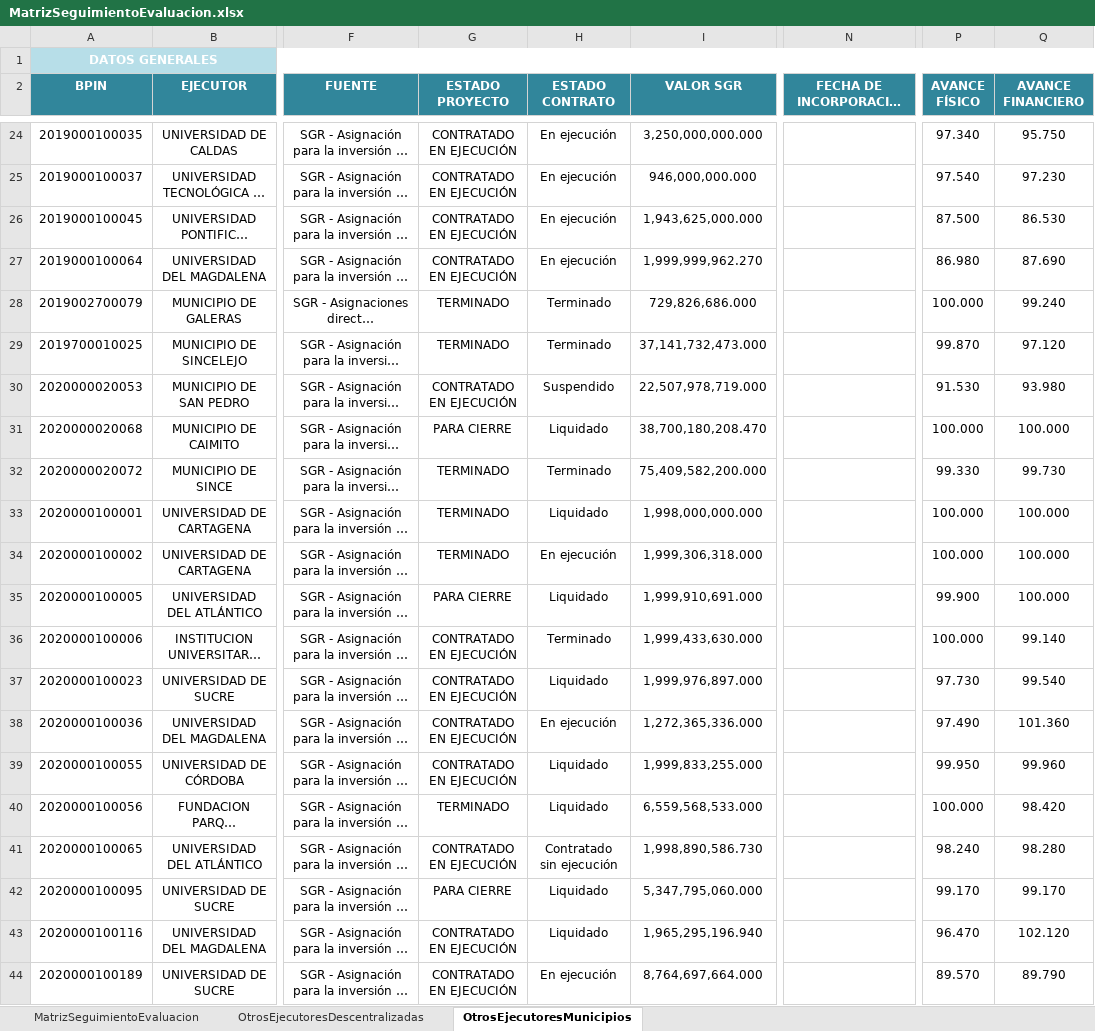
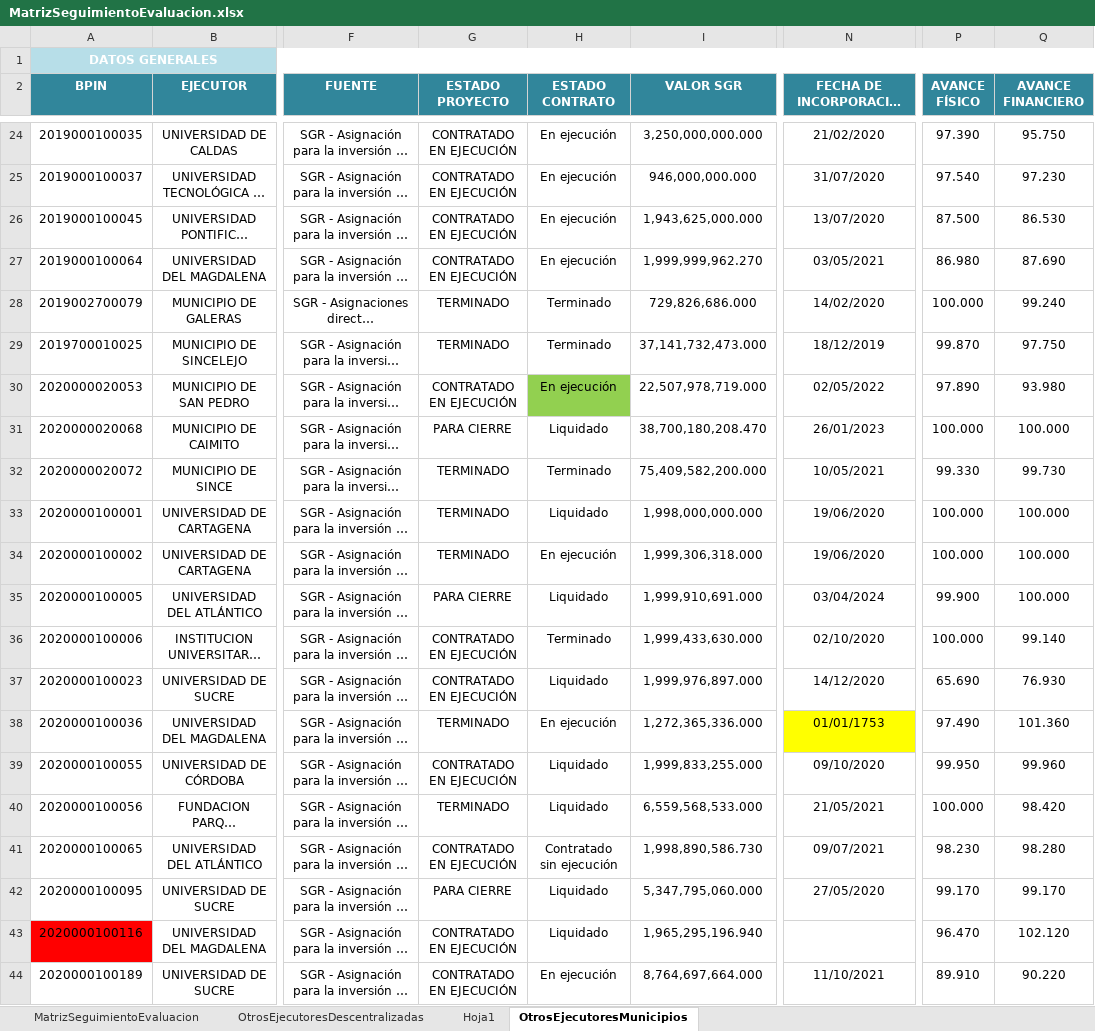
Before and after one commit to Dona121/Matriz-Evaluacion-Regalias, an Excel workbook: data/MatrizSeguimientoEvaluacion.xlsx, sheet OtrosEjecutoresMunicipios, drawn as a sheet; only a part is shown, gaps mark what is left out; long unchanged cells end in …; values as stored, in another font and other column widths than the file's, no borders; table styles not drawn; the diff covers the shown part only; the diff names each change by its address in the sheet, - before the commit and + after, or states it on an @@ line.

```diff
--- a/data/MatrizSeguimientoEvaluacion.xlsx (sheet OtrosEjecutoresMunicipios)
+++ b/data/MatrizSeguimientoEvaluacion.xlsx (sheet OtrosEjecutoresMunicipios)
+sheet tab: Hoja1
-N24: (empty)
+N24: 21/02/2020
-P24 (AVANCE FÍSICO): 97.340
+P24 (AVANCE FÍSICO): 97.390
-N25: (empty)
+N25: 31/07/2020
-N26: (empty)
+N26: 13/07/2020
-N27: (empty)
+N27: 03/05/2021
-N28: (empty)
+N28: 14/02/2020
-N29: (empty)
+N29: 18/12/2019
-Q29 (AVANCE FINANCIERO): 97.120
+Q29 (AVANCE FINANCIERO): 97.750
-H30 (ESTADO CONTRATO): Suspendido
+H30 (ESTADO CONTRATO): En ejecución
-H30 fill: none
+H30 fill: #92D050
-N30: (empty)
+N30: 02/05/2022
-P30 (AVANCE FÍSICO): 91.530
+P30 (AVANCE FÍSICO): 97.890
-N31: (empty)
+N31: 26/01/2023
-N32: (empty)
+N32: 10/05/2021
-N33:N34: (empty)
+N33:N34: 19/06/2020
-N35: (empty)
+N35: 03/04/2024
-N36: (empty)
+N36: 02/10/2020
-N37: (empty)
+N37: 14/12/2020
-P37 (AVANCE FÍSICO): 97.730
+P37 (AVANCE FÍSICO): 65.690
-Q37 (AVANCE FINANCIERO): 99.540
+Q37 (AVANCE FINANCIERO): 76.930
-G38 (ESTADO PROYECTO): CONTRATADO EN EJECUCIÓN
+G38 (ESTADO PROYECTO): TERMINADO
-N38: (empty)
+N38: 01/01/1753
-N38 fill: none
+N38 fill: #FFFF00
-N39: (empty)
+N39: 09/10/2020
-N40: (empty)
+N40: 21/05/2021
-N41: (empty)
+N41: 09/07/2021
-P41 (AVANCE FÍSICO): 98.240
+P41 (AVANCE FÍSICO): 98.230
-N42: (empty)
+N42: 27/05/2020
-A43 fill: none
+A43 fill: #FF0000
-N44: (empty)
+N44: 11/10/2021
-P44 (AVANCE FÍSICO): 89.570
+P44 (AVANCE FÍSICO): 89.910
-Q44 (AVANCE FINANCIERO): 89.790
+Q44 (AVANCE FINANCIERO): 90.220
```
Also changed, not shown: 135 edited cells and cell formats elsewhere in this sheet, sheet MatrizSeguimientoEvaluacion, sheet OtrosEjecutoresDescentralizadas, formulas that keep their value, hidden cells.
